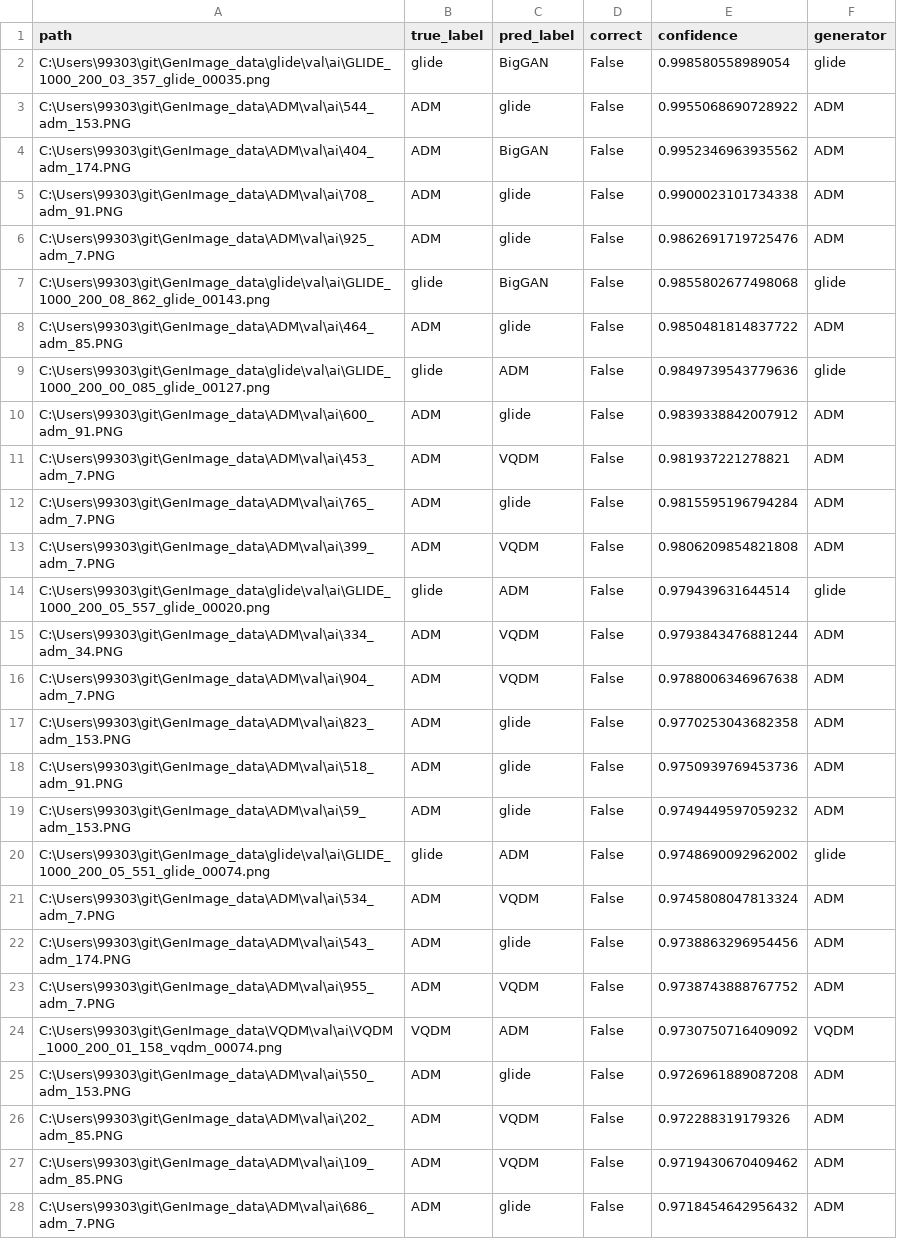
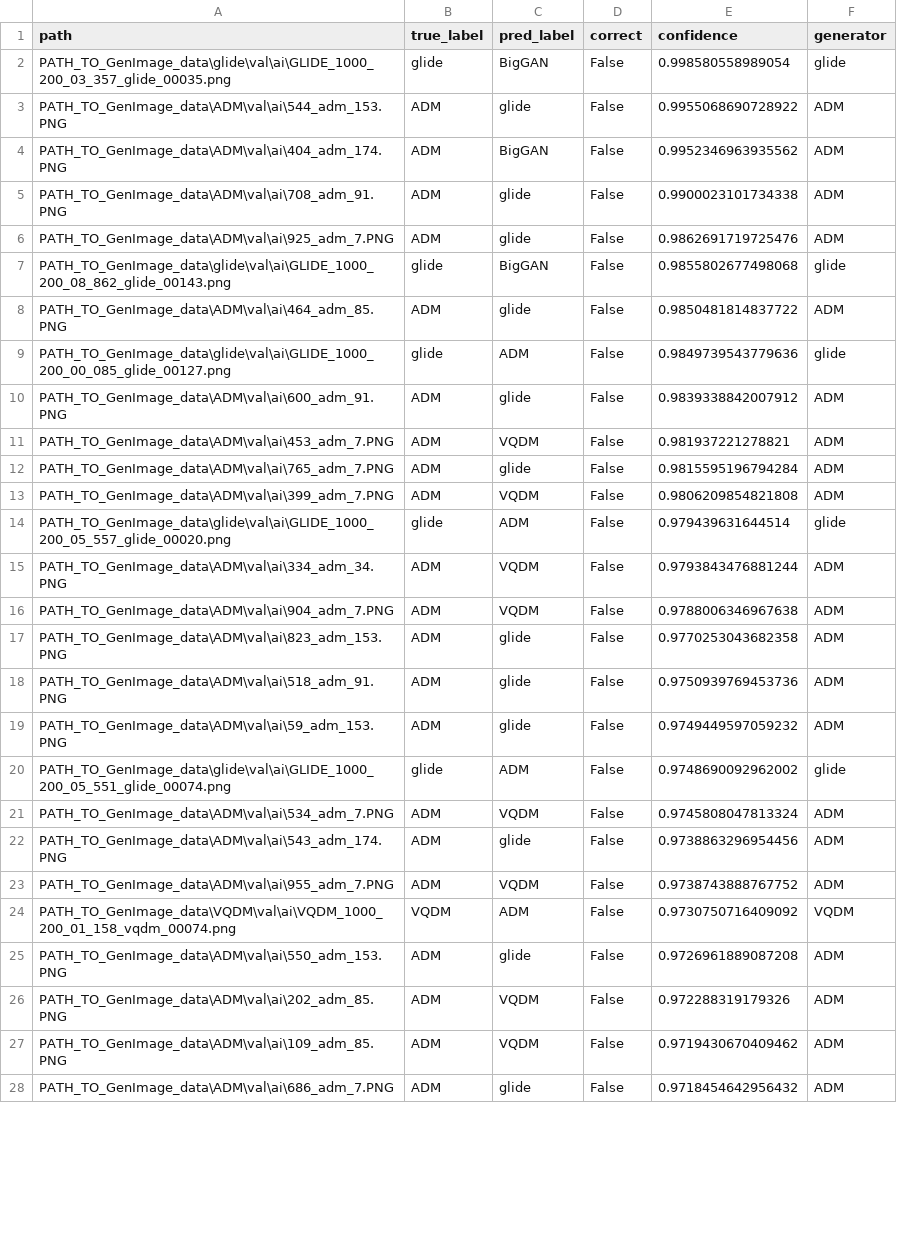
Before and after one commit to EricGuo2004/AIGC_Detector, a CSV file: report/tables/v2_high_confidence_errors_ai_subsource_attribution.csv, drawn as a sheet; only a part is shown; the diff covers the shown part only.

Commit message:
Make submission paths portable

```diff
--- a/report/tables/v2_high_confidence_errors_ai_subsource_attribution.csv
+++ b/report/tables/v2_high_confidence_errors_ai_subsource_attribution.csv
@@ -1,28 +1,28 @@
 path,true_label,pred_label,correct,confidence,generator
-C:\Users\99303\git\GenImage_data\glide\val\ai\GLIDE_1000_200_03_357_glide_00035.png,glide,BigGAN,False,0.998580558989054,glide
-C:\Users\99303\git\GenImage_data\ADM\val\ai\544_adm_153.PNG,ADM,glide,False,0.9955068690728922,ADM
-C:\Users\99303\git\GenImage_data\ADM\val\ai\404_adm_174.PNG,ADM,BigGAN,False,0.9952346963935562,ADM
-C:\Users\99303\git\GenImage_data\ADM\val\ai\708_adm_91.PNG,ADM,glide,False,0.9900023101734338,ADM
-C:\Users\99303\git\GenImage_data\ADM\val\ai\925_adm_7.PNG,ADM,glide,False,0.9862691719725476,ADM
-C:\Users\99303\git\GenImage_data\glide\val\ai\GLIDE_1000_200_08_862_glide_00143.png,glide,BigGAN,False,0.9855802677498068,glide
-C:\Users\99303\git\GenImage_data\ADM\val\ai\464_adm_85.PNG,ADM,glide,False,0.9850481814837722,ADM
-C:\Users\99303\git\GenImage_data\glide\val\ai\GLIDE_1000_200_00_085_glide_00127.png,glide,ADM,False,0.9849739543779636,glide
-C:\Users\99303\git\GenImage_data\ADM\val\ai\600_adm_91.PNG,ADM,glide,False,0.9839338842007912,ADM
-C:\Users\99303\git\GenImage_data\ADM\val\ai\453_adm_7.PNG,ADM,VQDM,False,0.981937221278821,ADM
-C:\Users\99303\git\GenImage_data\ADM\val\ai\765_adm_7.PNG,ADM,glide,False,0.9815595196794284,ADM
-C:\Users\99303\git\GenImage_data\ADM\val\ai\399_adm_7.PNG,ADM,VQDM,False,0.9806209854821808,ADM
-C:\Users\99303\git\GenImage_data\glide\val\ai\GLIDE_1000_200_05_557_glide_00020.png,glide,ADM,False,0.979439631644514,glide
-C:\Users\99303\git\GenImage_data\ADM\val\ai\334_adm_34.PNG,ADM,VQDM,False,0.9793843476881244,ADM
-C:\Users\99303\git\GenImage_data\ADM\val\ai\904_adm_7.PNG,ADM,VQDM,False,0.9788006346967638,ADM
-C:\Users\99303\git\GenImage_data\ADM\val\ai\823_adm_153.PNG,ADM,glide,False,0.9770253043682358,ADM
-C:\Users\99303\git\GenImage_data\ADM\val\ai\518_adm_91.PNG,ADM,glide,False,0.9750939769453736,ADM
-C:\Users\99303\git\GenImage_data\ADM\val\ai\59_adm_153.PNG,ADM,glide,False,0.9749449597059232,ADM
-C:\Users\99303\git\GenImage_data\glide\val\ai\GLIDE_1000_200_05_551_glide_00074.png,glide,ADM,False,0.9748690092962002,glide
-C:\Users\99303\git\GenImage_data\ADM\val\ai\534_adm_7.PNG,ADM,VQDM,False,0.9745808047813324,ADM
-C:\Users\99303\git\GenImage_data\ADM\val\ai\543_adm_174.PNG,ADM,glide,False,0.9738863296954456,ADM
-C:\Users\99303\git\GenImage_data\ADM\val\ai\955_adm_7.PNG,ADM,VQDM,False,0.9738743888767752,ADM
-C:\Users\99303\git\GenImage_data\VQDM\val\ai\VQDM_1000_200_01_158_vqdm_00074.png,VQDM,ADM,False,0.9730750716409092,VQDM
-C:\Users\99303\git\GenImage_data\ADM\val\ai\550_adm_153.PNG,ADM,glide,False,0.9726961889087208,ADM
-C:\Users\99303\git\GenImage_data\ADM\val\ai\202_adm_85.PNG,ADM,VQDM,False,0.972288319179326,ADM
-C:\Users\99303\git\GenImage_data\ADM\val\ai\109_adm_85.PNG,ADM,VQDM,False,0.9719430670409462,ADM
-C:\Users\99303\git\GenImage_data\ADM\val\ai\686_adm_7.PNG,ADM,glide,False,0.9718454642956432,ADM
+PATH_TO_GenImage_data\glide\val\ai\GLIDE_1000_200_03_357_glide_00035.png,glide,BigGAN,False,0.998580558989054,glide
+PATH_TO_GenImage_data\ADM\val\ai\544_adm_153.PNG,ADM,glide,False,0.9955068690728922,ADM
+PATH_TO_GenImage_data\ADM\val\ai\404_adm_174.PNG,ADM,BigGAN,False,0.9952346963935562,ADM
+PATH_TO_GenImage_data\ADM\val\ai\708_adm_91.PNG,ADM,glide,False,0.9900023101734338,ADM
+PATH_TO_GenImage_data\ADM\val\ai\925_adm_7.PNG,ADM,glide,False,0.9862691719725476,ADM
+PATH_TO_GenImage_data\glide\val\ai\GLIDE_1000_200_08_862_glide_00143.png,glide,BigGAN,False,0.9855802677498068,glide
+PATH_TO_GenImage_data\ADM\val\ai\464_adm_85.PNG,ADM,glide,False,0.9850481814837722,ADM
+PATH_TO_GenImage_data\glide\val\ai\GLIDE_1000_200_00_085_glide_00127.png,glide,ADM,False,0.9849739543779636,glide
+PATH_TO_GenImage_data\ADM\val\ai\600_adm_91.PNG,ADM,glide,False,0.9839338842007912,ADM
+PATH_TO_GenImage_data\ADM\val\ai\453_adm_7.PNG,ADM,VQDM,False,0.981937221278821,ADM
+PATH_TO_GenImage_data\ADM\val\ai\765_adm_7.PNG,ADM,glide,False,0.9815595196794284,ADM
+PATH_TO_GenImage_data\ADM\val\ai\399_adm_7.PNG,ADM,VQDM,False,0.9806209854821808,ADM
+PATH_TO_GenImage_data\glide\val\ai\GLIDE_1000_200_05_557_glide_00020.png,glide,ADM,False,0.979439631644514,glide
+PATH_TO_GenImage_data\ADM\val\ai\334_adm_34.PNG,ADM,VQDM,False,0.9793843476881244,ADM
+PATH_TO_GenImage_data\ADM\val\ai\904_adm_7.PNG,ADM,VQDM,False,0.9788006346967638,ADM
+PATH_TO_GenImage_data\ADM\val\ai\823_adm_153.PNG,ADM,glide,False,0.9770253043682358,ADM
+PATH_TO_GenImage_data\ADM\val\ai\518_adm_91.PNG,ADM,glide,False,0.9750939769453736,ADM
+PATH_TO_GenImage_data\ADM\val\ai\59_adm_153.PNG,ADM,glide,False,0.9749449597059232,ADM
+PATH_TO_GenImage_data\glide\val\ai\GLIDE_1000_200_05_551_glide_00074.png,glide,ADM,False,0.9748690092962002,glide
+PATH_TO_GenImage_data\ADM\val\ai\534_adm_7.PNG,ADM,VQDM,False,0.9745808047813324,ADM
+PATH_TO_GenImage_data\ADM\val\ai\543_adm_174.PNG,ADM,glide,False,0.9738863296954456,ADM
+PATH_TO_GenImage_data\ADM\val\ai\955_adm_7.PNG,ADM,VQDM,False,0.9738743888767752,ADM
+PATH_TO_GenImage_data\VQDM\val\ai\VQDM_1000_200_01_158_vqdm_00074.png,VQDM,ADM,False,0.9730750716409092,VQDM
+PATH_TO_GenImage_data\ADM\val\ai\550_adm_153.PNG,ADM,glide,False,0.9726961889087208,ADM
+PATH_TO_GenImage_data\ADM\val\ai\202_adm_85.PNG,ADM,VQDM,False,0.972288319179326,ADM
+PATH_TO_GenImage_data\ADM\val\ai\109_adm_85.PNG,ADM,VQDM,False,0.9719430670409462,ADM
+PATH_TO_GenImage_data\ADM\val\ai\686_adm_7.PNG,ADM,glide,False,0.9718454642956432,ADM
```
Also changed, not shown: 173 edited cells elsewhere in this file, report/tables/submission_validation.csv, report/tables/v2_high_confidence_errors_binary_ai_vs_nature.csv, 21 other files.
